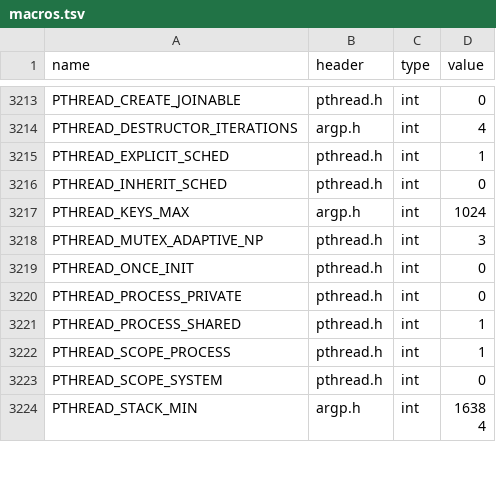
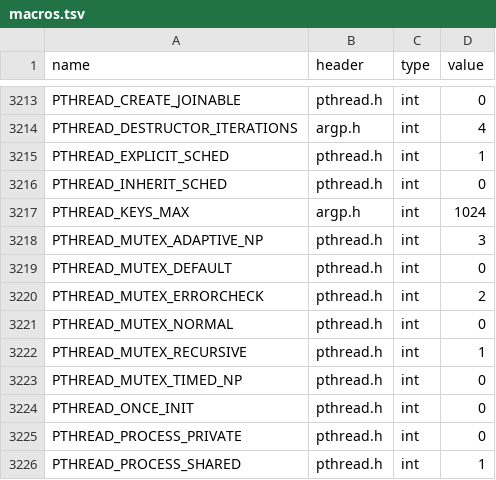
Before and after one commit to duskglow/libniji, a TSV file: spec/abi/macros.tsv, drawn as a sheet; only a part is shown, gaps mark what is left out; the shorter side is filled out with more unchanged rows.

```diff
--- a/spec/abi/macros.tsv
+++ b/spec/abi/macros.tsv
@@ -3218,2 +3218,7 @@ PTHREAD_KEYS_MAX	argp.h	int	1024
 PTHREAD_MUTEX_ADAPTIVE_NP	pthread.h	int	3
+PTHREAD_MUTEX_DEFAULT	pthread.h	int	0
+PTHREAD_MUTEX_ERRORCHECK	pthread.h	int	2
+PTHREAD_MUTEX_NORMAL	pthread.h	int	0
+PTHREAD_MUTEX_RECURSIVE	pthread.h	int	1
+PTHREAD_MUTEX_TIMED_NP	pthread.h	int	0
 PTHREAD_ONCE_INIT	pthread.h	int	0
```
Also changed, not shown: spec/abi/typedefs.tsv, 2 other files.
